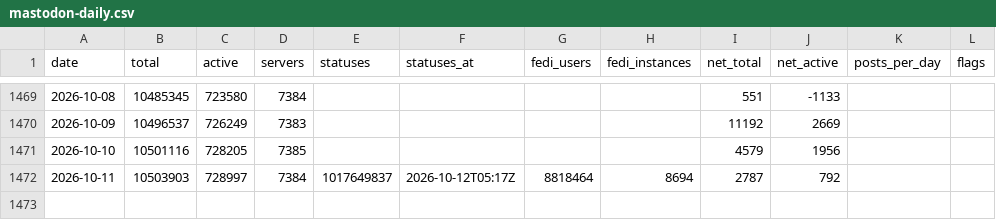
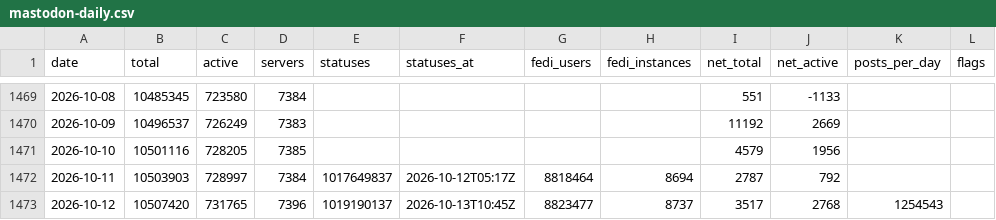
Before and after one commit to obsesivegamer/Mastodon-User-Trends, a CSV file: data/mastodon-daily.csv, drawn as a sheet; only a part is shown, gaps mark what is left out.

```diff
--- a/data/mastodon-daily.csv
+++ b/data/mastodon-daily.csv
@@ -1472 +1472,2 @@ date,total,active,servers,statuses,statuses_at,fedi_users,fedi_instances,net_tot
 2026-10-11,10503903,728997,7384,1017649837,2026-10-12T05:17Z,8818464,8694,2787,792,,
+2026-10-12,10507420,731765,7396,1019190137,2026-10-13T10:45Z,8823477,8737,3517,2768,1254543,
```
Also changed, not shown: 3 other files.
